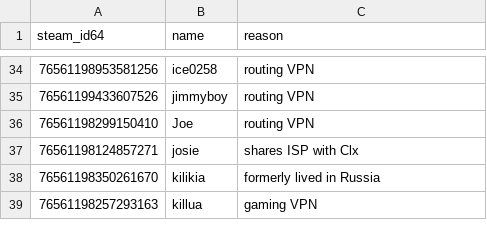
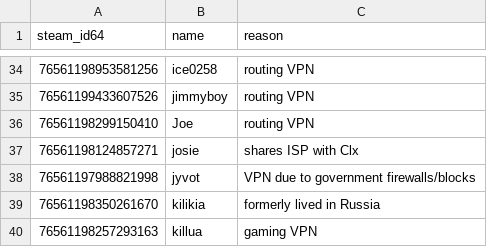
Before and after one commit to Arie/serveme, a CSV file: doc/whitelisted_steam_ids.csv, drawn as a sheet; only a part is shown, gaps mark what is left out; the diff names each change by its address in the sheet, - before the commit and + after, or states it on an @@ line.

Commit message:
Allow illiad IP ranges and whitelist jyvot

```diff
--- a/doc/whitelisted_steam_ids.csv
+++ b/doc/whitelisted_steam_ids.csv
+row 38: 76561197988821998 | jyvot | VPN due to government firewalls/blocks
```
Also changed, not shown: 4 other files.
